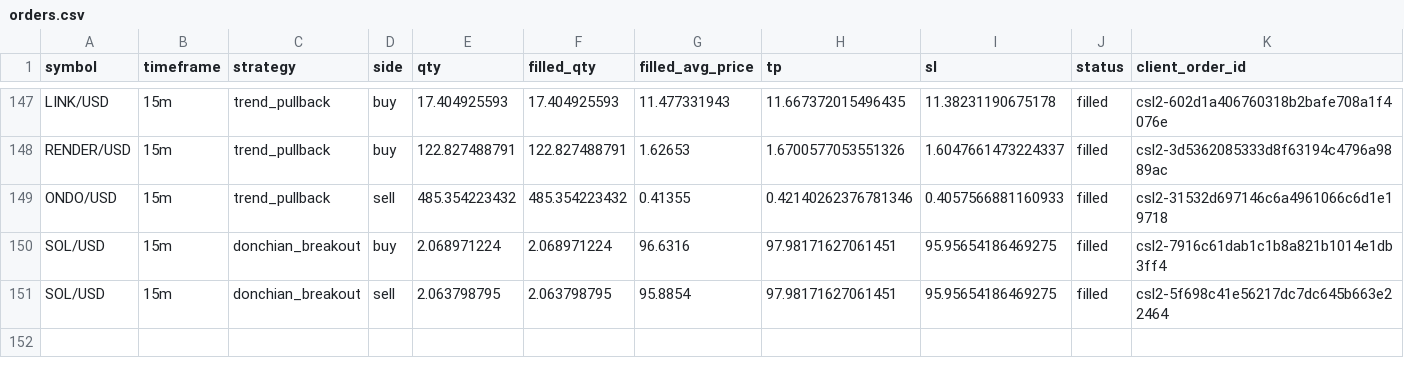
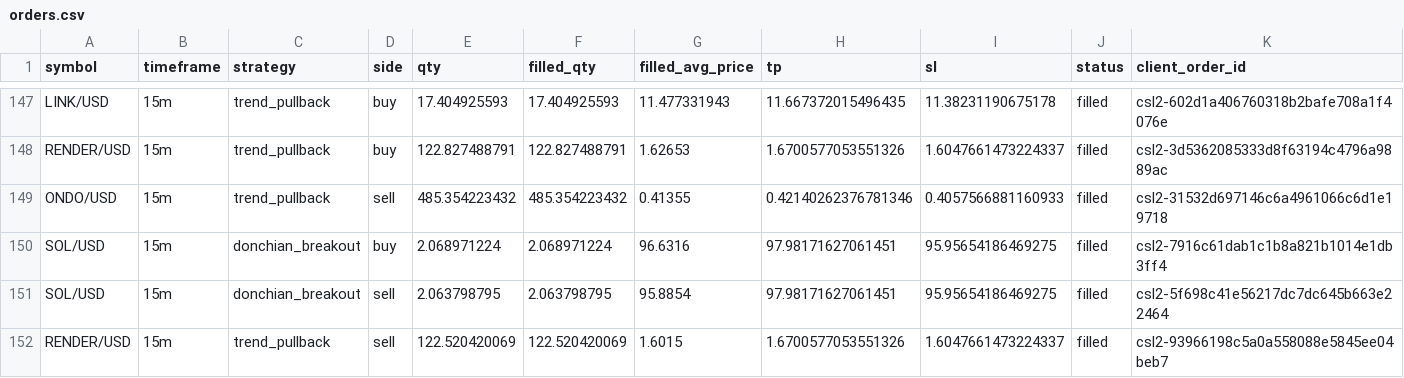
Before and after one commit to Rand0mUs3r-afk/CryptoStrategyLab, a CSV file: orders.csv, drawn as a sheet; only a part is shown, gaps mark what is left out; rows hold the shown columns only; the diff names each change by its address in the sheet, - before the commit and + after, or states it on an @@ line.

```diff
--- a/orders.csv
+++ b/orders.csv
+row 152: RENDER/USD | 15m | trend_pullback | sell | 122.520420069 | 122.520420069 | 1.6015 | 1.6700577053551326 | 1.6047661473224337 | filled | csl2-93966198c5a0a558088e5845ee04beb7
```
Also changed, not shown: closed_trades.csv, open_positions.csv, 10 other files.
